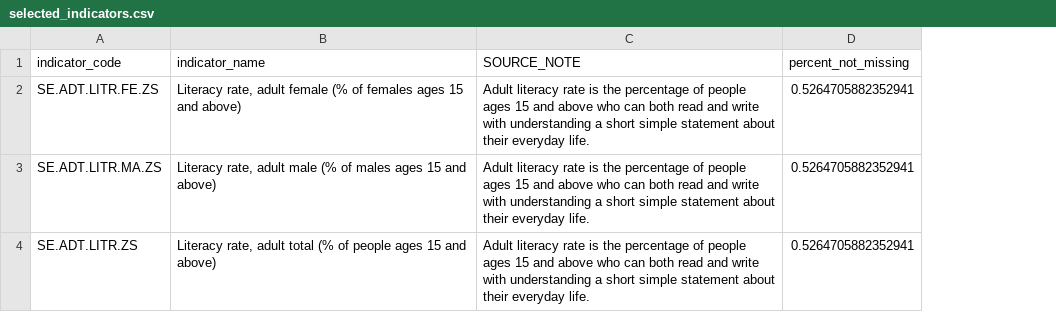
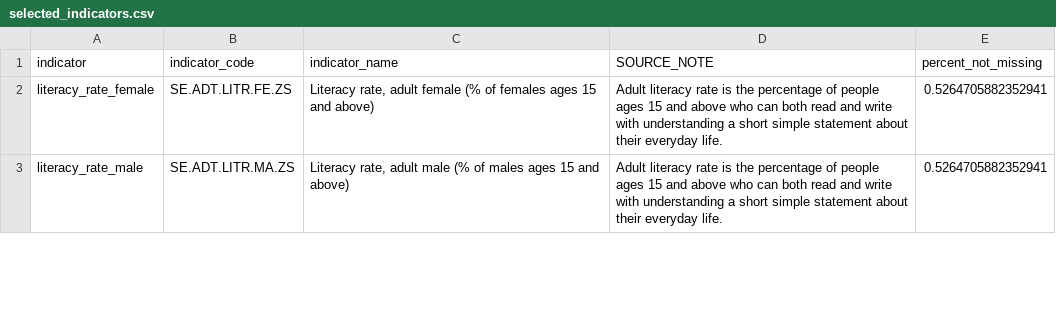
Before and after one commit to MarkusKiesel93/VisualDS_education_dashboard, a CSV file: data/world_bank/selected_indicators.csv, drawn as a sheet; only a part is shown; removed rows and columns are numbered as before the commit, all else as after; the diff covers the shown part only; the diff names each change by its address in the sheet, - before the commit and + after, or states it on an @@ line.

Commit message:
multi index columns

```diff
--- a/data/world_bank/selected_indicators.csv
+++ b/data/world_bank/selected_indicators.csv
+column A (indicator), rows 2-3: literacy_rate_female | literacy_rate_male
-row 4: SE.ADT.LITR.ZS | Literacy rate, adult total (% of people ages 15 and above) | Adult literacy rate is the percentage of people ages 15 and above who can both read and write with understanding a short simple statement about their everyday life. | 0.5264705882352941
```
Also changed, not shown: 1 added row, 18 removed rows and 2 edited cells elsewhere in this file, 6 other files.
